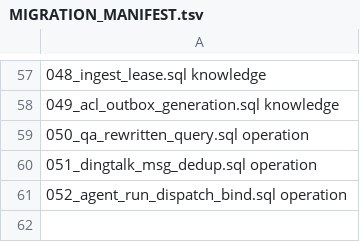
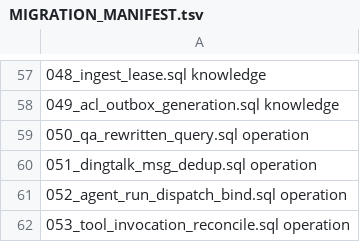
Before and after one commit to l948931710/opensearch-rag-pipeline, a TSV file: schema/MIGRATION_MANIFEST.tsv, drawn as a sheet; only a part is shown, gaps mark what is left out; the diff names each change by its address in the sheet, - before the commit and + after, or states it on an @@ line.

```diff
--- a/schema/MIGRATION_MANIFEST.tsv
+++ b/schema/MIGRATION_MANIFEST.tsv
+row 62: 053_tool_invocation_reconcile.sql operation
```
Also changed, not shown: 9 other files.
